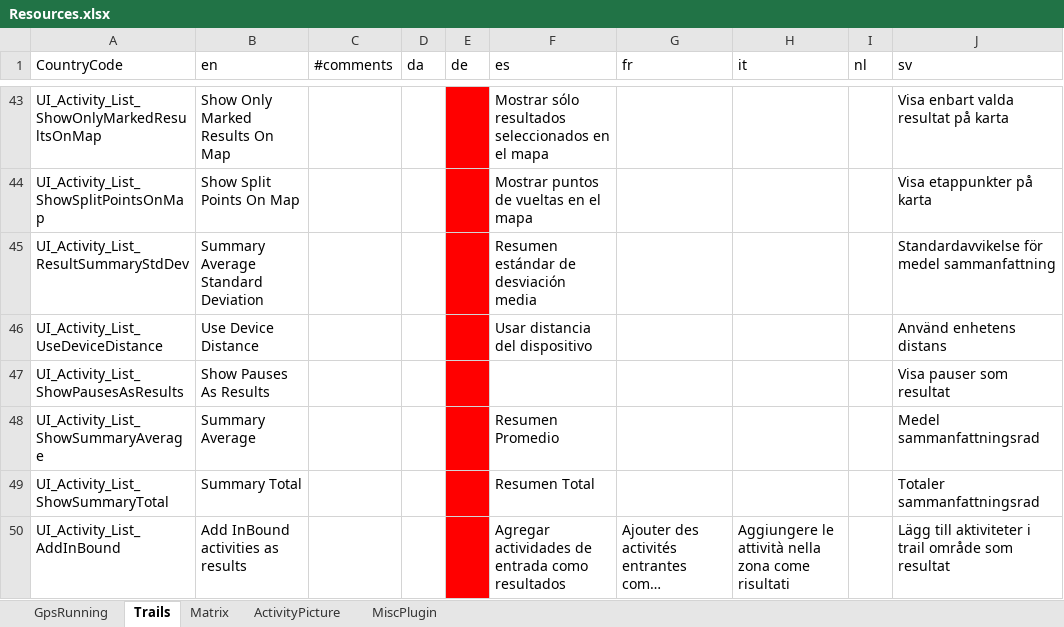
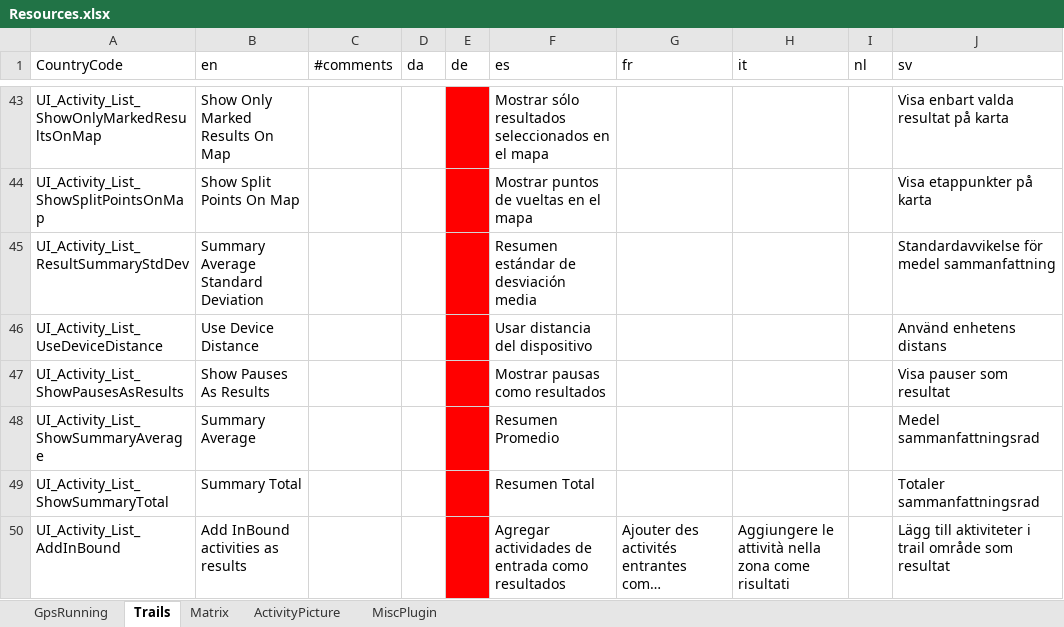
Before and after one commit to gerhardol/trails, an Excel workbook: Resources.xlsx, sheet Trails, drawn as a sheet; only a part is shown, gaps mark what is left out; long unchanged cells end in …; values as stored, in another font and other column widths than the file's, no borders; charts and pictures and conditional formats not drawn; the diff names each change by its address in the sheet, - before the commit and + after, or states it on an @@ line.

Commit message:
Updated Spanish translation

```diff
--- a/Resources.xlsx (sheet Trails)
+++ b/Resources.xlsx (sheet Trails)
-F47 (es): (empty)
+F47 (es): Mostrar pausas como resultados
```
Also changed, not shown: 1 other file.
